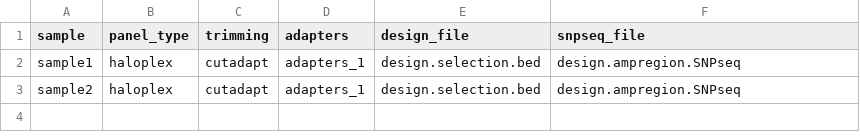
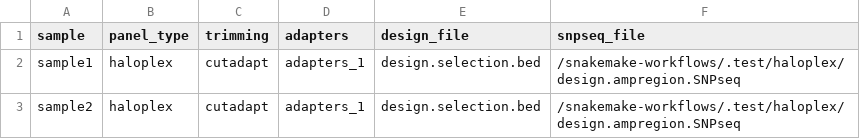
Before and after one commit to clinical-genomics-uppsala/CAPS, a TSV file: .test/haloplex/samples.tsv, drawn as a sheet.

```diff
--- a/.test/haloplex/samples.tsv
+++ b/.test/haloplex/samples.tsv
@@ -1,3 +1,3 @@
 sample	panel_type	trimming	adapters	design_file	snpseq_file
-sample1	haloplex	cutadapt	adapters_1	design.selection.bed	design.ampregion.SNPseq
-sample2	haloplex	cutadapt	adapters_1	design.selection.bed	design.ampregion.SNPseq
+sample1	haloplex	cutadapt	adapters_1	design.selection.bed	/snakemake-workflows/.test/haloplex/design.ampregion.SNPseq
+sample2	haloplex	cutadapt	adapters_1	design.selection.bed	/snakemake-workflows/.test/haloplex/design.ampregion.SNPseq
```
Also changed, not shown: 11 other files.
